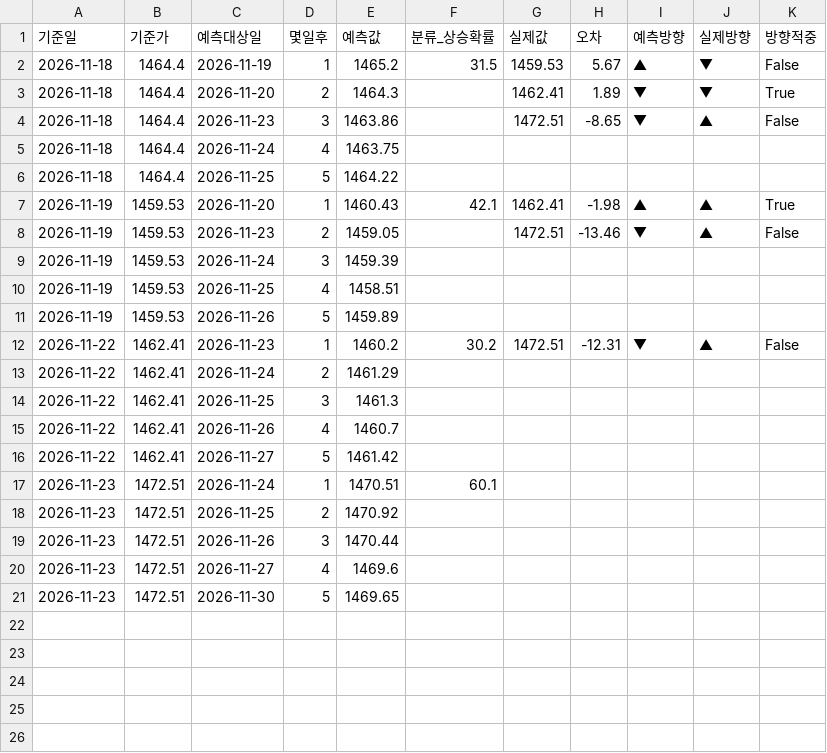
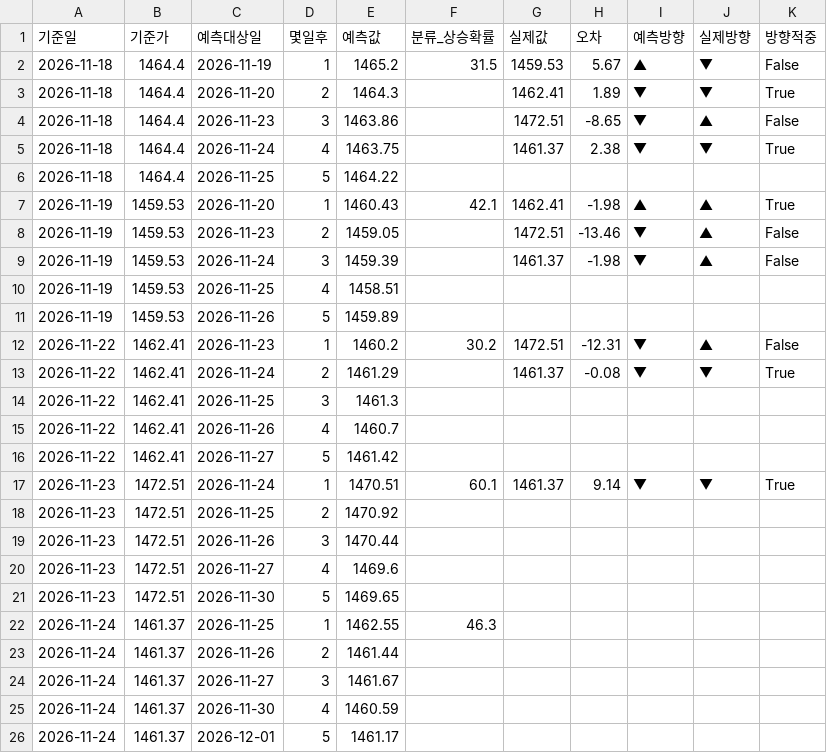
Before and after one commit to rlaalsdud97/hwanyul-yemeuk-model, a CSV file: data/history_eur.csv, drawn as a sheet.

```diff
--- a/data/history_eur.csv
+++ b/data/history_eur.csv
@@ -4,3 +4,3 @@
 2026-11-18,1464.4,2026-11-23,3,1463.86,,1472.51,-8.65,▼,▲,False
-2026-11-18,1464.4,2026-11-24,4,1463.75,,,,,,
+2026-11-18,1464.4,2026-11-24,4,1463.75,,1461.37,2.38,▼,▼,True
 2026-11-18,1464.4,2026-11-25,5,1464.22,,,,,,
@@ -8,3 +8,3 @@
 2026-11-19,1459.53,2026-11-23,2,1459.05,,1472.51,-13.46,▼,▲,False
-2026-11-19,1459.53,2026-11-24,3,1459.39,,,,,,
+2026-11-19,1459.53,2026-11-24,3,1459.39,,1461.37,-1.98,▼,▲,False
 2026-11-19,1459.53,2026-11-25,4,1458.51,,,,,,
@@ -12,3 +12,3 @@
 2026-11-22,1462.41,2026-11-23,1,1460.2,30.2,1472.51,-12.31,▼,▲,False
-2026-11-22,1462.41,2026-11-24,2,1461.29,,,,,,
+2026-11-22,1462.41,2026-11-24,2,1461.29,,1461.37,-0.08,▼,▼,True
 2026-11-22,1462.41,2026-11-25,3,1461.3,,,,,,
@@ -16,3 +16,3 @@
 2026-11-22,1462.41,2026-11-27,5,1461.42,,,,,,
-2026-11-23,1472.51,2026-11-24,1,1470.51,60.1,,,,,
+2026-11-23,1472.51,2026-11-24,1,1470.51,60.1,1461.37,9.14,▼,▼,True
 2026-11-23,1472.51,2026-11-25,2,1470.92,,,,,,
@@ -21 +21,6 @@
 2026-11-23,1472.51,2026-11-30,5,1469.65,,,,,,
+2026-11-24,1461.37,2026-11-25,1,1462.55,46.3,,,,,
+2026-11-24,1461.37,2026-11-26,2,1461.44,,,,,,
+2026-11-24,1461.37,2026-11-27,3,1461.67,,,,,,
+2026-11-24,1461.37,2026-11-30,4,1460.59,,,,,,
+2026-11-24,1461.37,2026-12-01,5,1461.17,,,,,,
```
Also changed, not shown: data/history.csv, 2 other files.
